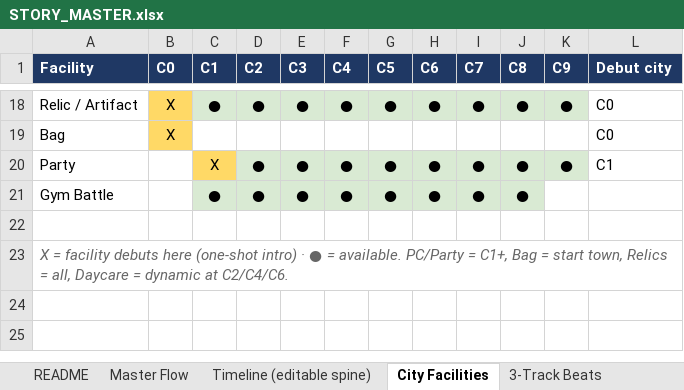
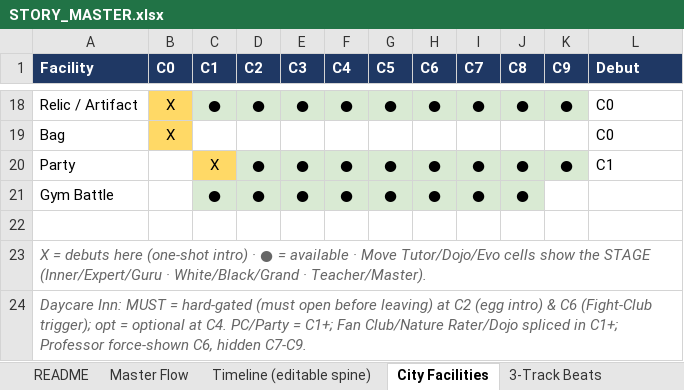
Before and after one commit to merogith/battle, an Excel workbook: STORY_MASTER.xlsx, sheet City Facilities, drawn as a sheet; only a part is shown, gaps mark what is left out; values as stored, in another font and other column widths than the file's, no borders; the diff covers the shown part only; the diff names each change by its address in the sheet, - before the commit and + after, or states it on an @@ line.

```diff
--- a/STORY_MASTER.xlsx (sheet City Facilities)
+++ b/STORY_MASTER.xlsx (sheet City Facilities)
-L1: Debut city
+L1: Debut
-A23 (Facility): X = facility debuts here (one-shot intro) · ● = available. PC/Party = C1+, Bag = start town, Relics = all, Daycare = dynamic at C2/C4/C6.
+A23 (Facility): X = debuts here (one-shot intro) · ● = available · Move Tutor/Dojo/Evo cells show the STAGE (Inner/Expert/Guru · White/Black/Grand · Teacher/Master).
+A23:L23 merged
+row 24: Daycare Inn: MUST = hard-gated (must open before leaving) at C2 (egg intro) & C6 (Fight-Club trigger); opt = optional at C4. PC/Party = C1+; Fan Club/Nature Rater/Dojo spliced in C1+; Professor force-shown C6, hidden C7-C9.
```
Also changed, not shown: 1 added row, 1 removed row, 23 edited cells and cell formats elsewhere in this sheet, 1 other file.
